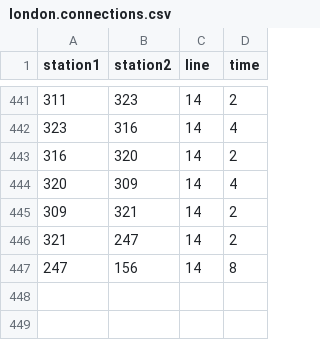
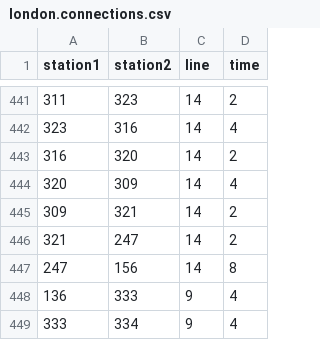
Before and after one commit to b-d-e/tube, a CSV file: data/london.connections.csv, drawn as a sheet; only a part is shown, gaps mark what is left out; the diff names each change by its address in the sheet, - before the commit and + after, or states it on an @@ line.

```diff
--- a/data/london.connections.csv
+++ b/data/london.connections.csv
+row 448: 136 | 333 | 9 | 4
+row 449: 333 | 334 | 9 | 4
```
Also changed, not shown: data/london.stations.csv, 2 other files.
